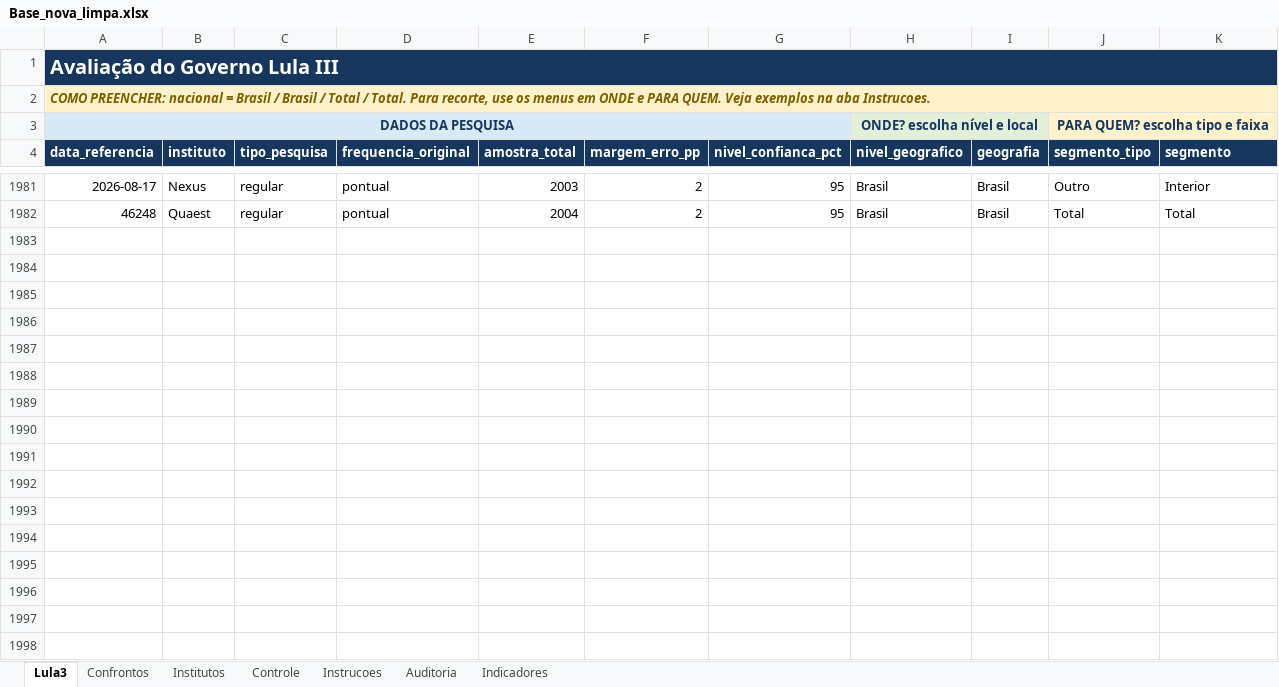
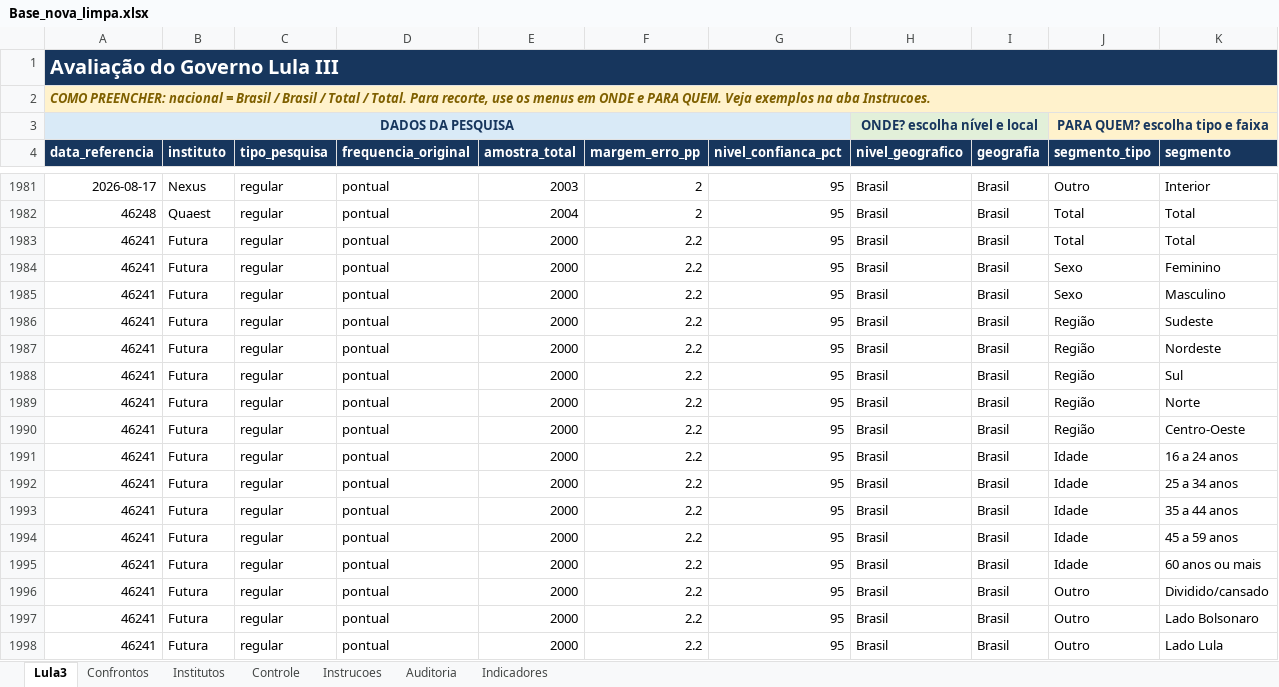
Before and after one commit to mateus2303/Elections, an Excel workbook: ENTREGA_FINAL/Base_nova_limpa.xlsx, sheet Lula3, drawn as a sheet; only a part is shown, gaps mark what is left out; values as stored, in another font and other column widths than the file's, no borders; table styles not drawn; rows hold the shown columns only; the diff covers the shown part only; the diff names each change by its address in the sheet, - before the commit and + after, or states it on an @@ line.

```diff
--- a/ENTREGA_FINAL/Base_nova_limpa.xlsx (sheet Lula3)
+++ b/ENTREGA_FINAL/Base_nova_limpa.xlsx (sheet Lula3)
+row 1983: 46241 | Futura | regular | pontual | 2000 | 2.2 | 95 | Brasil | Brasil | Total | Total
+row 1984: 46241 | Futura | regular | pontual | 2000 | 2.2 | 95 | Brasil | Brasil | Sexo | Feminino
+row 1985: 46241 | Futura | regular | pontual | 2000 | 2.2 | 95 | Brasil | Brasil | Sexo | Masculino
+row 1986: 46241 | Futura | regular | pontual | 2000 | 2.2 | 95 | Brasil | Brasil | Região | Sudeste
+row 1987: 46241 | Futura | regular | pontual | 2000 | 2.2 | 95 | Brasil | Brasil | Região | Nordeste
+row 1988: 46241 | Futura | regular | pontual | 2000 | 2.2 | 95 | Brasil | Brasil | Região | Sul
+row 1989: 46241 | Futura | regular | pontual | 2000 | 2.2 | 95 | Brasil | Brasil | Região | Norte
+row 1990: 46241 | Futura | regular | pontual | 2000 | 2.2 | 95 | Brasil | Brasil | Região | Centro-Oeste
+row 1991: 46241 | Futura | regular | pontual | 2000 | 2.2 | 95 | Brasil | Brasil | Idade | 16 a 24 anos
+row 1992: 46241 | Futura | regular | pontual | 2000 | 2.2 | 95 | Brasil | Brasil | Idade | 25 a 34 anos
+row 1993: 46241 | Futura | regular | pontual | 2000 | 2.2 | 95 | Brasil | Brasil | Idade | 35 a 44 anos
+row 1994: 46241 | Futura | regular | pontual | 2000 | 2.2 | 95 | Brasil | Brasil | Idade | 45 a 59 anos
+row 1995: 46241 | Futura | regular | pontual | 2000 | 2.2 | 95 | Brasil | Brasil | Idade | 60 anos ou mais
+row 1996: 46241 | Futura | regular | pontual | 2000 | 2.2 | 95 | Brasil | Brasil | Outro | Dividido/cansado
+row 1997: 46241 | Futura | regular | pontual | 2000 | 2.2 | 95 | Brasil | Brasil | Outro | Lado Bolsonaro
+row 1998: 46241 | Futura | regular | pontual | 2000 | 2.2 | 95 | Brasil | Brasil | Outro | Lado Lula
```
Also changed, not shown: 20 added rows elsewhere in this sheet, sheet Confrontos, 2 other files.
